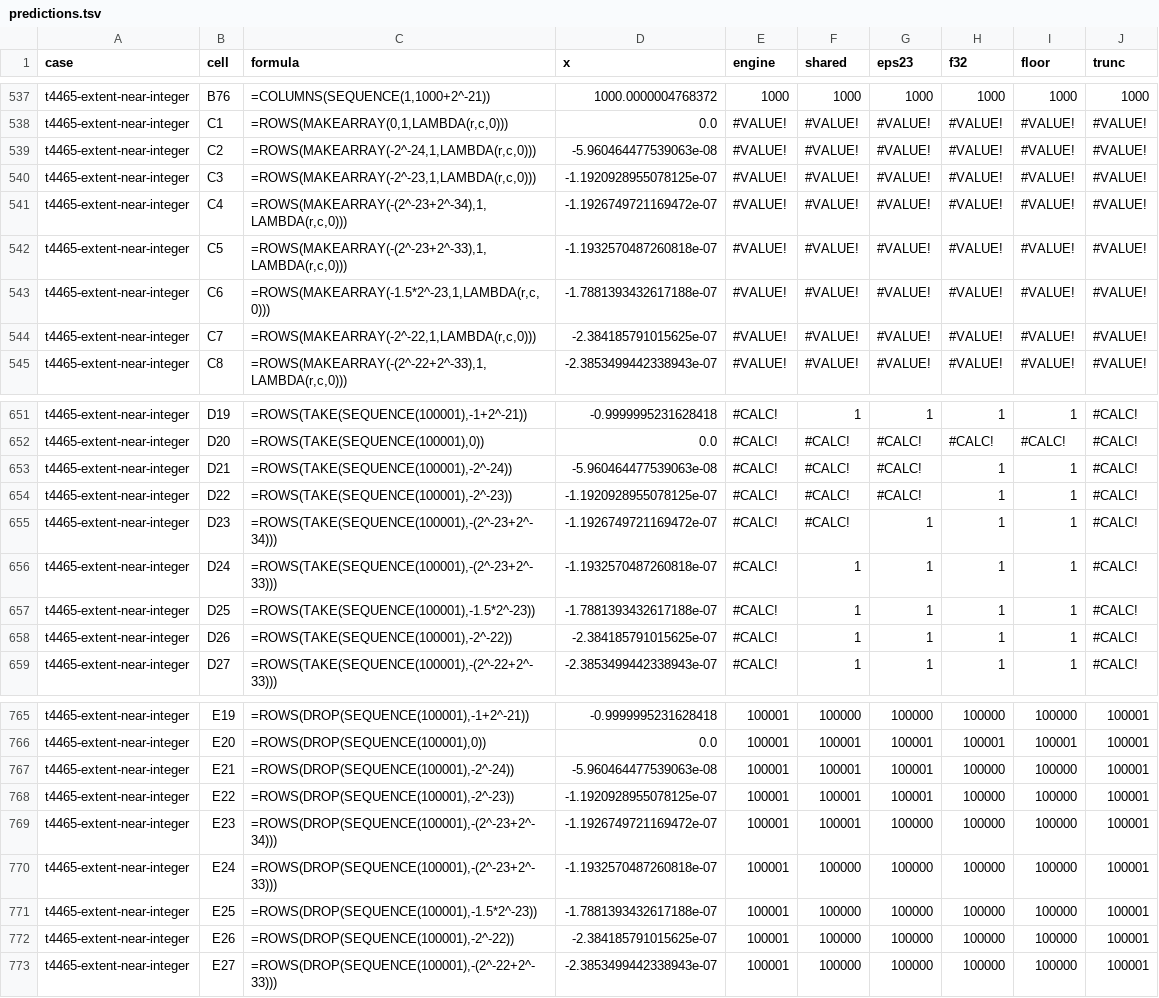
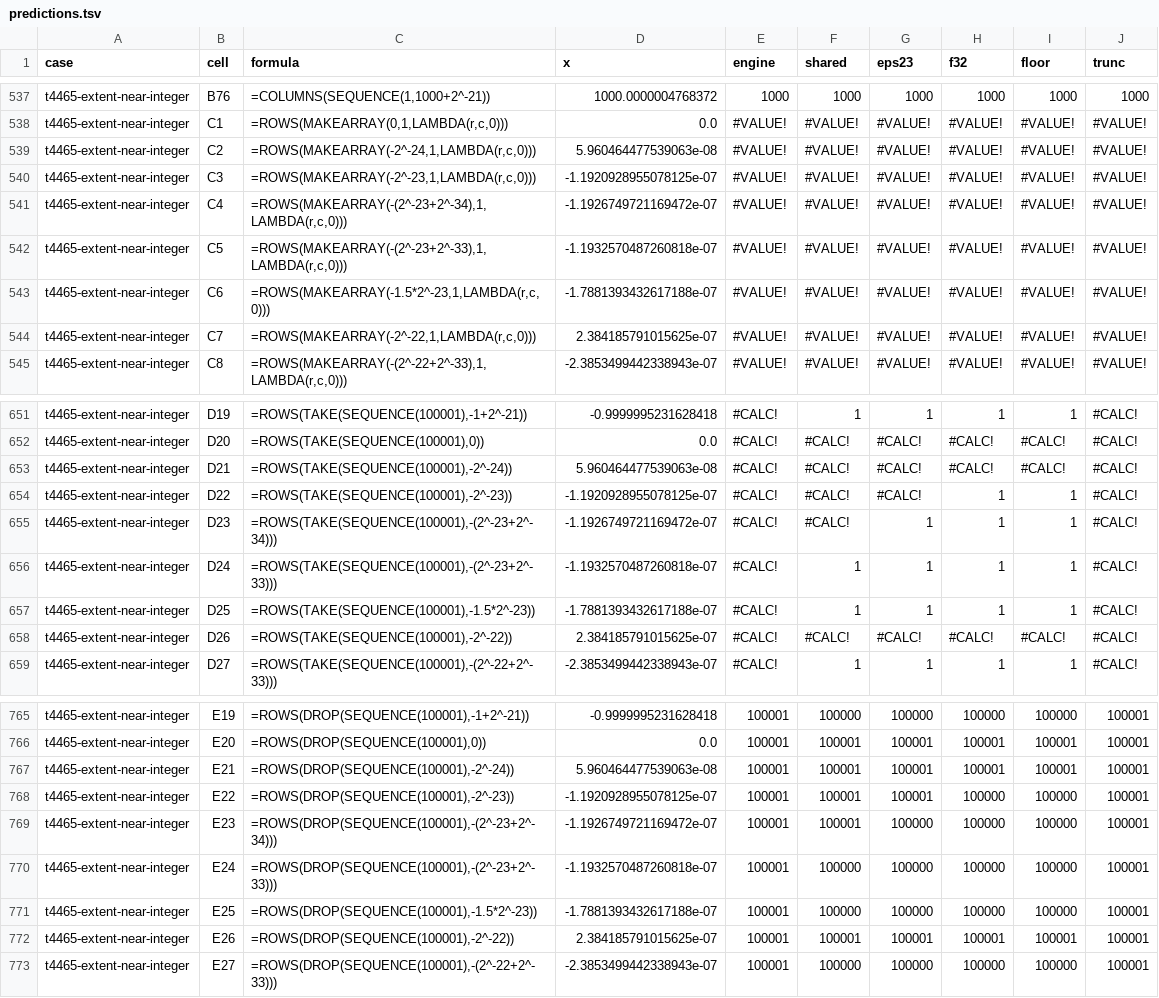
Before and after one commit to SteveCoInc/rustsheet, a TSV file: docs/research/t4465/predictions.tsv, drawn as a sheet; only a part is shown, gaps mark what is left out; the diff covers the shown part only.

```diff
--- a/docs/research/t4465/predictions.tsv
+++ b/docs/research/t4465/predictions.tsv
@@ -538,3 +538,3 @@ t4465-extent-near-integer	B76	=COLUMNS(SEQUENCE(1,1000+2^-21))	1000.000000476837
 t4465-extent-near-integer	C1	=ROWS(MAKEARRAY(0,1,LAMBDA(r,c,0)))	0.0	#VALUE!	#VALUE!	#VALUE!	#VALUE!	#VALUE!	#VALUE!
-t4465-extent-near-integer	C2	=ROWS(MAKEARRAY(-2^-24,1,LAMBDA(r,c,0)))	-5.960464477539063e-08	#VALUE!	#VALUE!	#VALUE!	#VALUE!	#VALUE!	#VALUE!
+t4465-extent-near-integer	C2	=ROWS(MAKEARRAY(-2^-24,1,LAMBDA(r,c,0)))	5.960464477539063e-08	#VALUE!	#VALUE!	#VALUE!	#VALUE!	#VALUE!	#VALUE!
 t4465-extent-near-integer	C3	=ROWS(MAKEARRAY(-2^-23,1,LAMBDA(r,c,0)))	-1.1920928955078125e-07	#VALUE!	#VALUE!	#VALUE!	#VALUE!	#VALUE!	#VALUE!
@@ -543,3 +543,3 @@ t4465-extent-near-integer	C5	=ROWS(MAKEARRAY(-(2^-23+2^-33),1,LAMBDA(r,c,0)))	-1
 t4465-extent-near-integer	C6	=ROWS(MAKEARRAY(-1.5*2^-23,1,LAMBDA(r,c,0)))	-1.7881393432617188e-07	#VALUE!	#VALUE!	#VALUE!	#VALUE!	#VALUE!	#VALUE!
-t4465-extent-near-integer	C7	=ROWS(MAKEARRAY(-2^-22,1,LAMBDA(r,c,0)))	-2.384185791015625e-07	#VALUE!	#VALUE!	#VALUE!	#VALUE!	#VALUE!	#VALUE!
+t4465-extent-near-integer	C7	=ROWS(MAKEARRAY(-2^-22,1,LAMBDA(r,c,0)))	2.384185791015625e-07	#VALUE!	#VALUE!	#VALUE!	#VALUE!	#VALUE!	#VALUE!
 t4465-extent-near-integer	C8	=ROWS(MAKEARRAY(-(2^-22+2^-33),1,LAMBDA(r,c,0)))	-2.3853499442338943e-07	#VALUE!	#VALUE!	#VALUE!	#VALUE!	#VALUE!	#VALUE!
@@ -652,3 +652,3 @@ t4465-extent-near-integer	D19	=ROWS(TAKE(SEQUENCE(100001),-1+2^-21))	-0.99999952
 t4465-extent-near-integer	D20	=ROWS(TAKE(SEQUENCE(100001),0))	0.0	#CALC!	#CALC!	#CALC!	#CALC!	#CALC!	#CALC!
-t4465-extent-near-integer	D21	=ROWS(TAKE(SEQUENCE(100001),-2^-24))	-5.960464477539063e-08	#CALC!	#CALC!	#CALC!	1	1	#CALC!
+t4465-extent-near-integer	D21	=ROWS(TAKE(SEQUENCE(100001),-2^-24))	5.960464477539063e-08	#CALC!	#CALC!	#CALC!	#CALC!	#CALC!	#CALC!
 t4465-extent-near-integer	D22	=ROWS(TAKE(SEQUENCE(100001),-2^-23))	-1.1920928955078125e-07	#CALC!	#CALC!	#CALC!	1	1	#CALC!
@@ -657,3 +657,3 @@ t4465-extent-near-integer	D24	=ROWS(TAKE(SEQUENCE(100001),-(2^-23+2^-33)))	-1.19
 t4465-extent-near-integer	D25	=ROWS(TAKE(SEQUENCE(100001),-1.5*2^-23))	-1.7881393432617188e-07	#CALC!	1	1	1	1	#CALC!
-t4465-extent-near-integer	D26	=ROWS(TAKE(SEQUENCE(100001),-2^-22))	-2.384185791015625e-07	#CALC!	1	1	1	1	#CALC!
+t4465-extent-near-integer	D26	=ROWS(TAKE(SEQUENCE(100001),-2^-22))	2.384185791015625e-07	#CALC!	#CALC!	#CALC!	#CALC!	#CALC!	#CALC!
 t4465-extent-near-integer	D27	=ROWS(TAKE(SEQUENCE(100001),-(2^-22+2^-33)))	-2.3853499442338943e-07	#CALC!	1	1	1	1	#CALC!
@@ -766,3 +766,3 @@ t4465-extent-near-integer	E19	=ROWS(DROP(SEQUENCE(100001),-1+2^-21))	-0.99999952
 t4465-extent-near-integer	E20	=ROWS(DROP(SEQUENCE(100001),0))	0.0	100001	100001	100001	100001	100001	100001
-t4465-extent-near-integer	E21	=ROWS(DROP(SEQUENCE(100001),-2^-24))	-5.960464477539063e-08	100001	100001	100001	100000	100000	100001
+t4465-extent-near-integer	E21	=ROWS(DROP(SEQUENCE(100001),-2^-24))	5.960464477539063e-08	100001	100001	100001	100001	100001	100001
 t4465-extent-near-integer	E22	=ROWS(DROP(SEQUENCE(100001),-2^-23))	-1.1920928955078125e-07	100001	100001	100001	100000	100000	100001
@@ -771,3 +771,3 @@ t4465-extent-near-integer	E24	=ROWS(DROP(SEQUENCE(100001),-(2^-23+2^-33)))	-1.19
 t4465-extent-near-integer	E25	=ROWS(DROP(SEQUENCE(100001),-1.5*2^-23))	-1.7881393432617188e-07	100001	100000	100000	100000	100000	100001
-t4465-extent-near-integer	E26	=ROWS(DROP(SEQUENCE(100001),-2^-22))	-2.384185791015625e-07	100001	100000	100000	100000	100000	100001
+t4465-extent-near-integer	E26	=ROWS(DROP(SEQUENCE(100001),-2^-22))	2.384185791015625e-07	100001	100001	100001	100001	100001	100001
 t4465-extent-near-integer	E27	=ROWS(DROP(SEQUENCE(100001),-(2^-22+2^-33)))	-2.3853499442338943e-07	100001	100000	100000	100000	100000	100001
```
Also changed, not shown: 30 edited cells elsewhere in this file, 4 other files.
